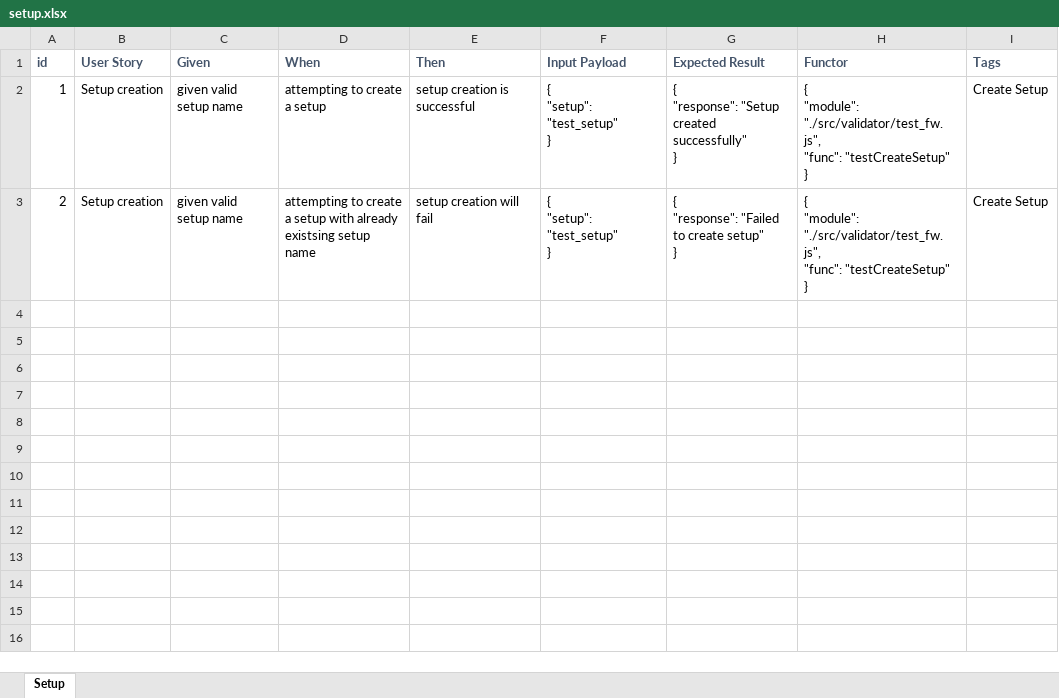
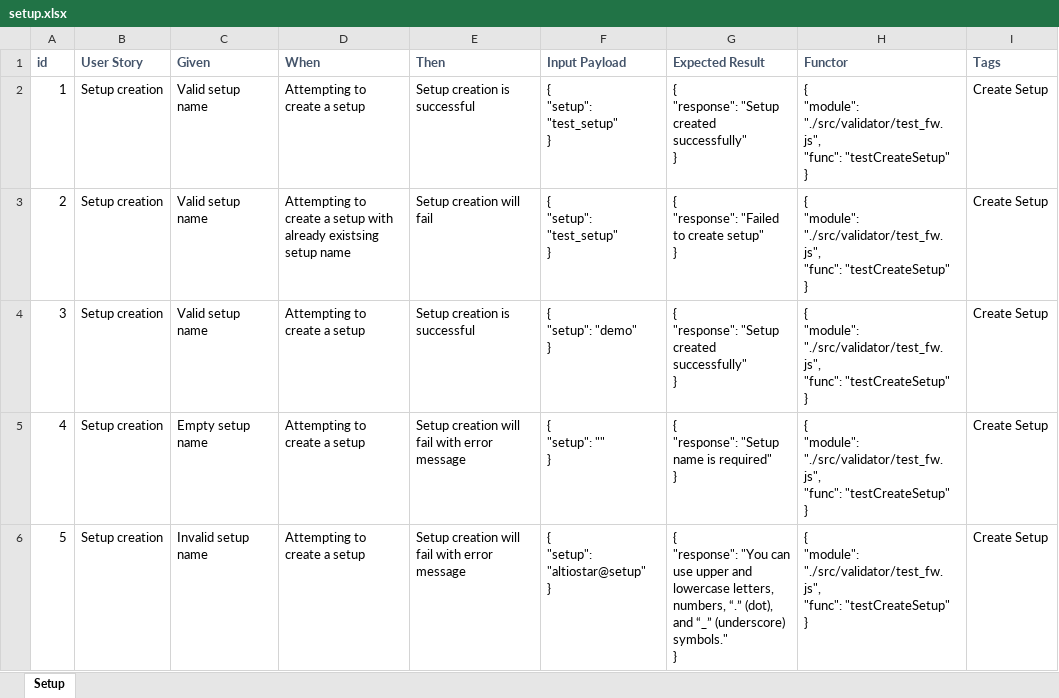
Before and after one commit to yuviSomavamshi/nashak, an Excel workbook: example/runner/testFiles/setup.xlsx, sheet Setup, drawn as a sheet; values as stored, in another font and other column widths than the file's, no borders; ↵ is a line break in a cell; the diff names each change by its address in the sheet, - before the commit and + after, or states it on an @@ line.

```diff
--- a/example/runner/testFiles/setup.xlsx (sheet Setup)
+++ b/example/runner/testFiles/setup.xlsx (sheet Setup)
-C2:C3 (Given): given valid setup name
+C2:C3 (Given): Valid setup name
-D2 (When): attempting to create a setup
+D2 (When): Attempting to create a setup
-E2 (Then): setup creation is successful
+E2 (Then): Setup creation is successful
-D3 (When): attempting to create…
+D3 (When): Attempting to create…
-E3 (Then): setup creation will fail
+E3 (Then): Setup creation will fail
+row 4: 3 | Setup creation | Valid setup name | Attempting to create a setup | Setup creation is successful | { ↵ "setup": "demo" ↵ } | { ↵ "response": "Setup created successfully" ↵ } | { ↵ "module": "./src/validator/test_fw.js", ↵ "func": "testCreateSetup" ↵ } | Create Setup
+row 5: 4 | Setup creation | Empty setup name | Attempting to create a setup | Setup creation will fail with error message | { ↵ "setup": "" ↵ } | { ↵ "response": "Setup name is required" ↵ } | { ↵ "module": "./src/validator/test_fw.js", ↵ "func": "testCreateSetup" ↵ } | Create Setup
+row 6: 5 | Setup creation | Invalid setup name | Attempting to create a setup | Setup creation will fail with error message | { ↵ "setup": "altiostar@setup" ↵ } | { ↵ "response": "You can use upper and lowercase letters, numbers, “.” (dot), and “_” (underscore) symbols." ↵ } | { ↵ "module": "./src/validator/test_fw.js", ↵ "func": "testCreateSetup" ↵ } | Create Setup
```
Also changed, not shown: 4 other files.
